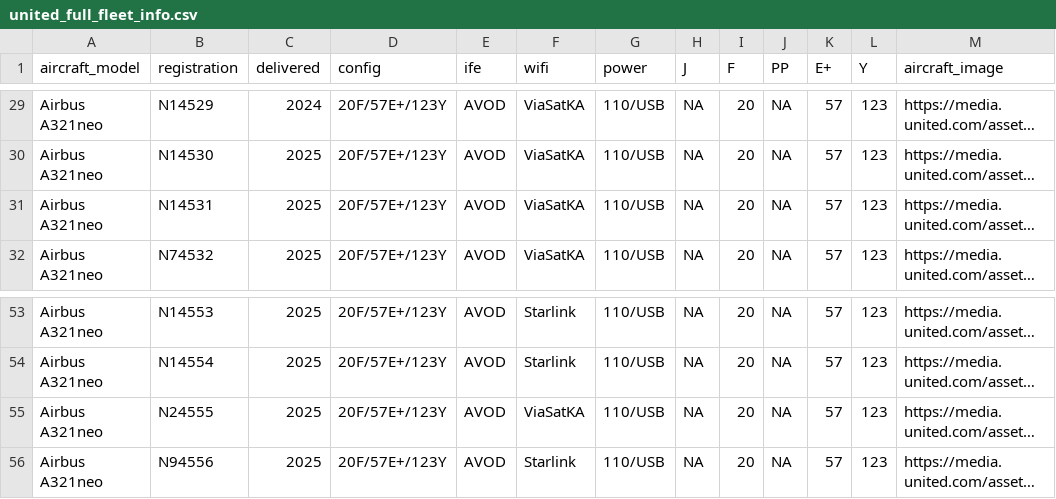
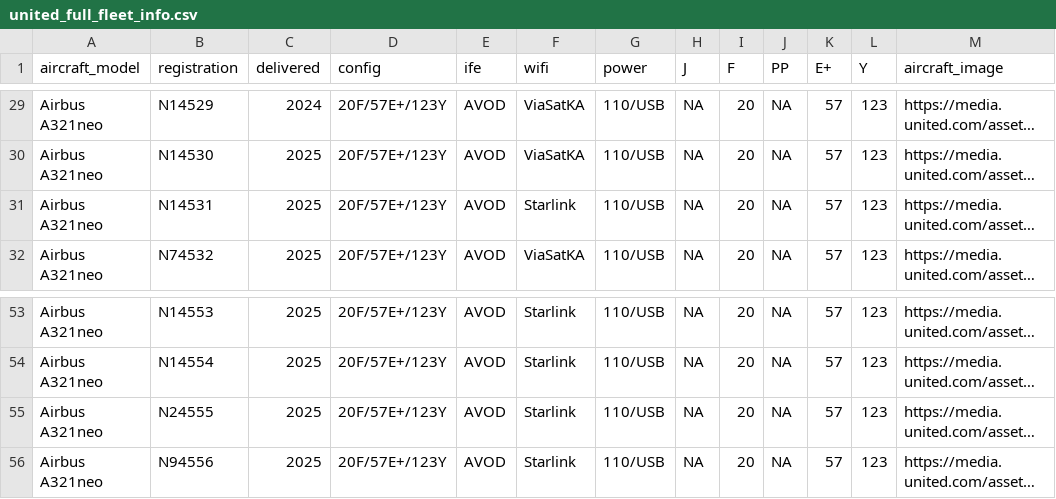
Before and after one commit to mstavro/fleetR, a CSV file: data/united_full_fleet_info.csv, drawn as a sheet; only a part is shown, gaps mark what is left out; long unchanged cells end in …; the diff names each change by its address in the sheet, - before the commit and + after, or states it on an @@ line.

```diff
--- a/data/united_full_fleet_info.csv
+++ b/data/united_full_fleet_info.csv
-F31 (wifi): ViaSatKA
+F31 (wifi): Starlink
-F55 (wifi): ViaSatKA
+F55 (wifi): Starlink
```
